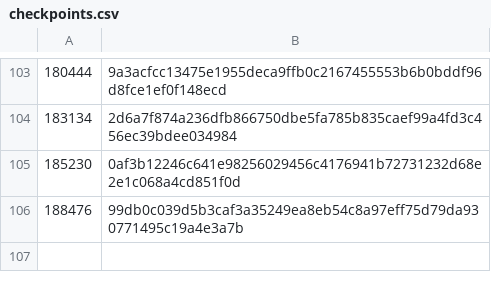
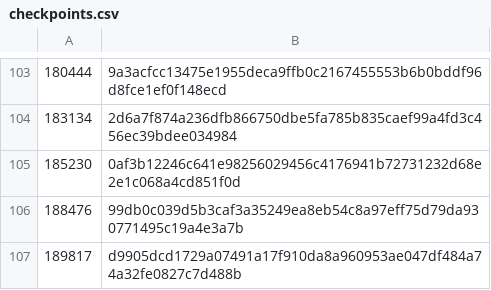
Before and after one commit to worktips/checkpoints, a CSV file: checkpoints.csv, drawn as a sheet; only a part is shown, gaps mark what is left out.

Commit message:
New checkpoint added

```diff
--- a/checkpoints.csv
+++ b/checkpoints.csv
@@ -106 +106,2 @@
 188476,99db0c039d5b3caf3a35249ea8eb54c8a97eff75d79da930771495c19a4e3a7b
+189817,d9905dcd1729a07491a17f910da8a960953ae047df484a74a32fe0827c7d488b
```
